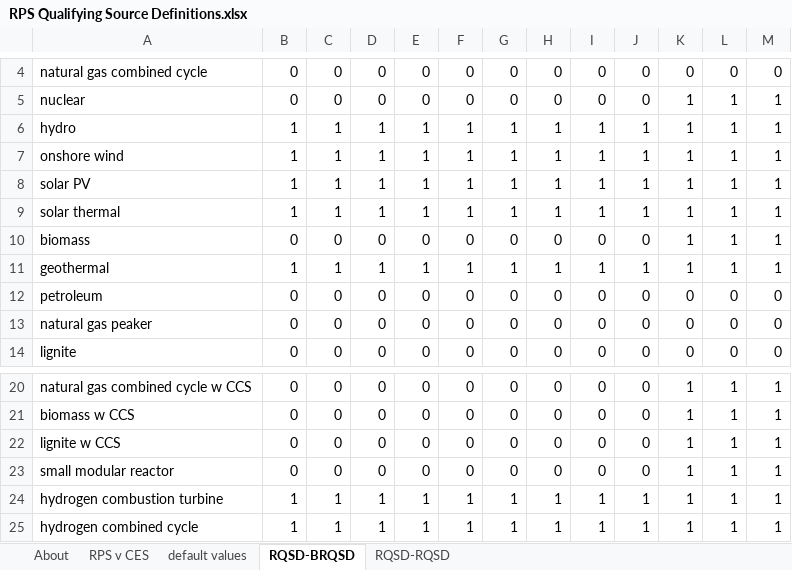
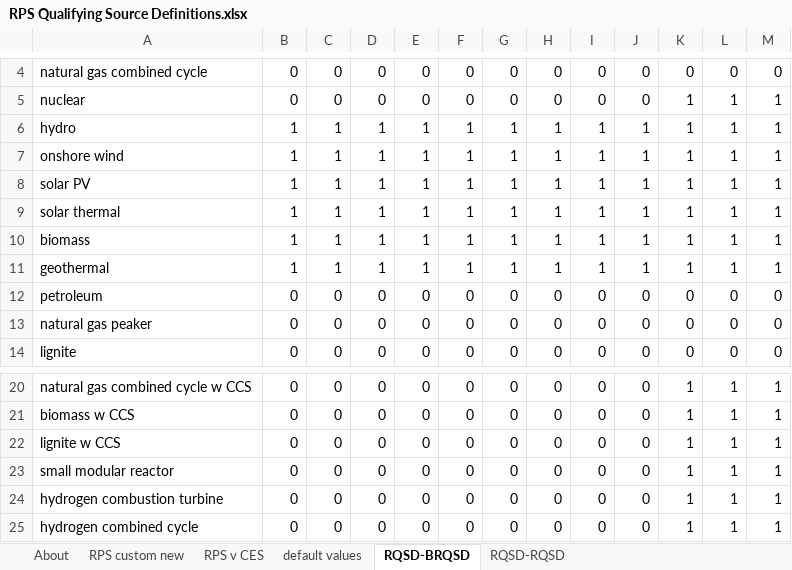
Before and after one commit to EnergyInnovation/eps-minnesota, an Excel workbook: InputData/elec/RQSD/RPS Qualifying Source Definitions.xlsx, sheet RQSD-BRQSD, drawn as a sheet; only a part is shown, gaps mark what is left out; values as stored, in another font and other column widths than the file's, no borders; conditional formats not drawn; the diff names each change by its address in the sheet, - before the commit and + after, or states it on an @@ line.

```diff
--- a/InputData/elec/RQSD/RPS Qualifying Source Definitions.xlsx (sheet RQSD-BRQSD)
+++ b/InputData/elec/RQSD/RPS Qualifying Source Definitions.xlsx (sheet RQSD-BRQSD)
+sheet tab: RPS custom new
-B10: 0
+B10: 1
-C10: 0
+C10: 1
-D10: 0
+D10: 1
-E10: 0
+E10: 1
-F10: 0
+F10: 1
-G10: 0
+G10: 1
-H10: 0
+H10: 1
-I10: 0
+I10: 1
-J10: 0
+J10: 1
-B24:B25: 1
+B24:B25: 0
-C24:C25: 1
+C24:C25: 0
-D24:D25: 1
+D24:D25: 0
-E24:E25: 1
+E24:E25: 0
-F24:F25: 1
+F24:F25: 0
-G24:G25: 1
+G24:G25: 0
-H24:H25: 1
+H24:H25: 0
-I24:I25: 1
+I24:I25: 0
-J24:J25: 1
+J24:J25: 0
```
Also changed, not shown: sheet RPS v CES, sheet About, sheet default values, formulas that keep their value, InputData/elec/CSC/Capacity Supply Curve.xlsx, InputData/elec/MPCbS/Max Potential Capacity by Source.xlsx, 36 other files.
